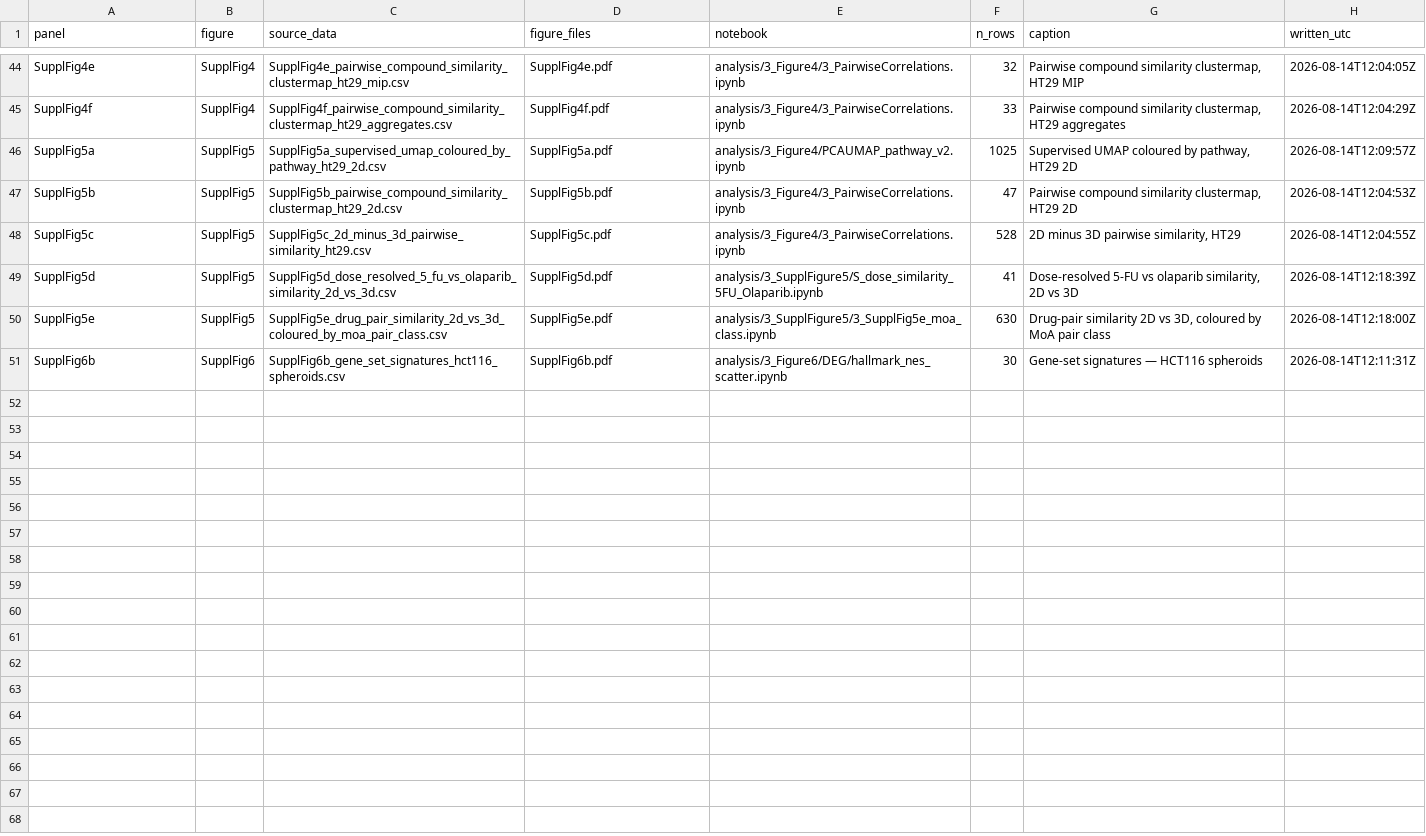
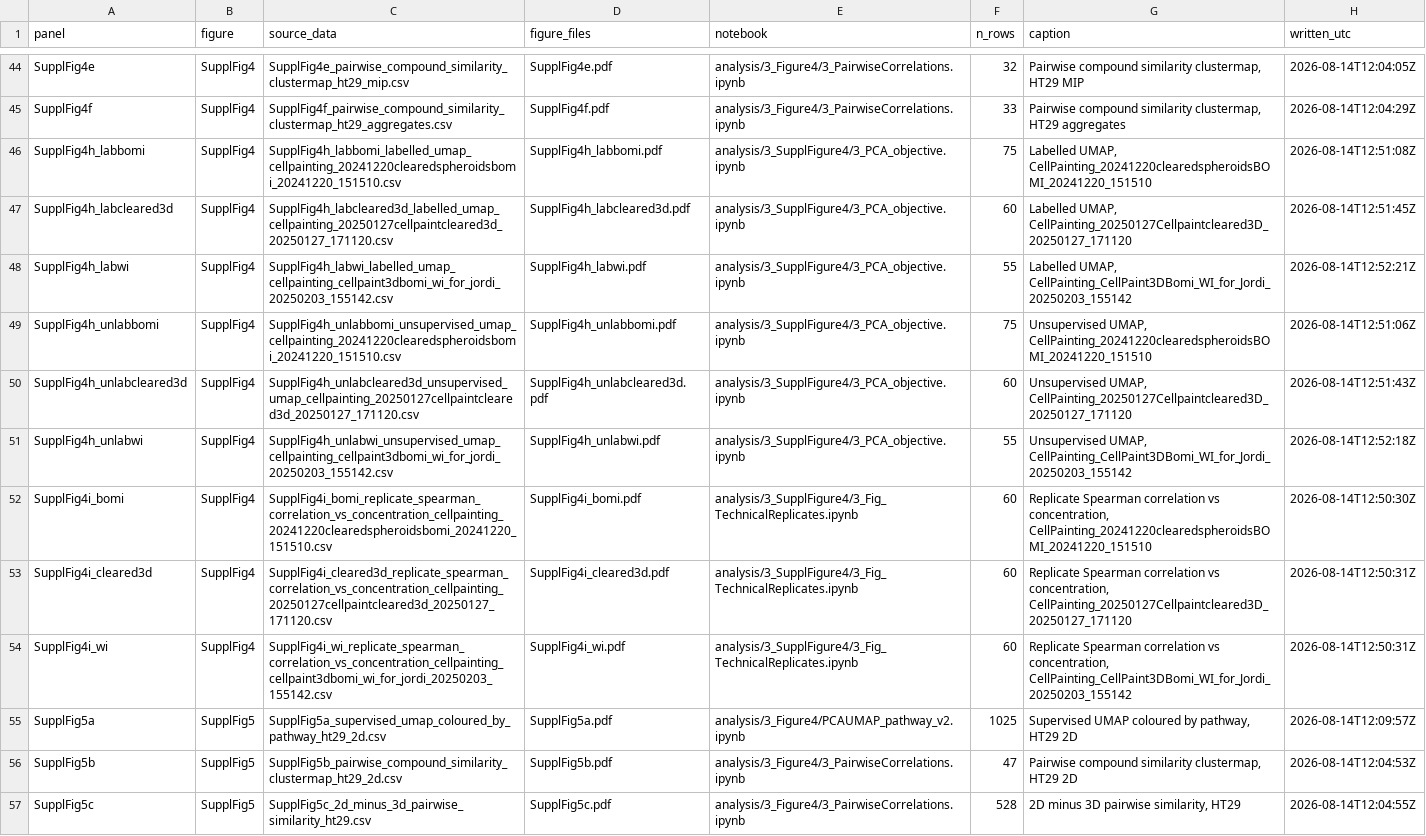
Before and after one commit to pharmbio/colopaint3D, a CSV file: source_data/MANIFEST.csv, drawn as a sheet; only a part is shown, gaps mark what is left out; the shorter side is filled out with more unchanged rows.

```diff
--- a/source_data/MANIFEST.csv
+++ b/source_data/MANIFEST.csv
@@ -45,2 +45,11 @@ SupplFig4e,SupplFig4,SupplFig4e_pairwise_compound_similarity_clustermap_ht29_mip
 SupplFig4f,SupplFig4,SupplFig4f_pairwise_compound_similarity_clustermap_ht29_aggregates.csv,SupplFig4f.pdf,analysis/3_Figure4/3_PairwiseCorrelations.ipynb,33,"Pairwise compound similarity clustermap, HT29 aggregates",2026-08-14T12:04:29Z
+SupplFig4h_labbomi,SupplFig4,SupplFig4h_labbomi_labelled_umap_cellpainting_20241220clearedspheroidsbomi_20241220_151510.csv,SupplFig4h_labbomi.pdf,analysis/3_SupplFigure4/3_PCA_objective.ipynb,75,"Labelled UMAP, CellPainting_20241220clearedspheroidsBOMI_20241220_151510",2026-08-14T12:51:08Z
+SupplFig4h_labcleared3d,SupplFig4,SupplFig4h_labcleared3d_labelled_umap_cellpainting_20250127cellpaintcleared3d_20250127_171120.csv,SupplFig4h_labcleared3d.pdf,analysis/3_SupplFigure4/3_PCA_objective.ipynb,60,"Labelled UMAP, CellPainting_20250127Cellpaintcleared3D_20250127_171120",2026-08-14T12:51:45Z
+SupplFig4h_labwi,SupplFig4,SupplFig4h_labwi_labelled_umap_cellpainting_cellpaint3dbomi_wi_for_jordi_20250203_155142.csv,SupplFig4h_labwi.pdf,analysis/3_SupplFigure4/3_PCA_objective.ipynb,55,"Labelled UMAP, CellPainting_CellPaint3DBomi_WI_for_Jordi_20250203_155142",2026-08-14T12:52:21Z
+SupplFig4h_unlabbomi,SupplFig4,SupplFig4h_unlabbomi_unsupervised_umap_cellpainting_20241220clearedspheroidsbomi_20241220_151510.csv,SupplFig4h_unlabbomi.pdf,analysis/3_SupplFigure4/3_PCA_objective.ipynb,75,"Unsupervised UMAP, CellPainting_20241220clearedspheroidsBOMI_20241220_151510",2026-08-14T12:51:06Z
+SupplFig4h_unlabcleared3d,SupplFig4,SupplFig4h_unlabcleared3d_unsupervised_umap_cellpainting_20250127cellpaintcleared3d_20250127_171120.csv,SupplFig4h_unlabcleared3d.pdf,analysis/3_SupplFigure4/3_PCA_objective.ipynb,60,"Unsupervised UMAP, CellPainting_20250127Cellpaintcleared3D_20250127_171120",2026-08-14T12:51:43Z
+SupplFig4h_unlabwi,SupplFig4,SupplFig4h_unlabwi_unsupervised_umap_cellpainting_cellpaint3dbomi_wi_for_jordi_20250203_155142.csv,SupplFig4h_unlabwi.pdf,analysis/3_SupplFigure4/3_PCA_objective.ipynb,55,"Unsupervised UMAP, CellPainting_CellPaint3DBomi_WI_for_Jordi_20250203_155142",2026-08-14T12:52:18Z
+SupplFig4i_bomi,SupplFig4,SupplFig4i_bomi_replicate_spearman_correlation_vs_concentration_cellpainting_20241220clearedspheroidsbomi_20241220_151510.csv,SupplFig4i_bomi.pdf,analysis/3_SupplFigure4/3_Fig_TechnicalReplicates.ipynb,60,"Replicate Spearman correlation vs concentration, CellPainting_20241220clearedspheroidsBOMI_20241220_151510",2026-08-14T12:50:30Z
+SupplFig4i_cleared3d,SupplFig4,SupplFig4i_cleared3d_replicate_spearman_correlation_vs_concentration_cellpainting_20250127cellpaintcleared3d_20250127_171120.csv,SupplFig4i_cleared3d.pdf,analysis/3_SupplFigure4/3_Fig_TechnicalReplicates.ipynb,60,"Replicate Spearman correlation vs concentration, CellPainting_20250127Cellpaintcleared3D_20250127_171120",2026-08-14T12:50:31Z
+SupplFig4i_wi,SupplFig4,SupplFig4i_wi_replicate_spearman_correlation_vs_concentration_cellpainting_cellpaint3dbomi_wi_for_jordi_20250203_155142.csv,SupplFig4i_wi.pdf,analysis/3_SupplFigure4/3_Fig_TechnicalReplicates.ipynb,60,"Replicate Spearman correlation vs concentration, CellPainting_CellPaint3DBomi_WI_for_Jordi_20250203_155142",2026-08-14T12:50:31Z
 SupplFig5a,SupplFig5,SupplFig5a_supervised_umap_coloured_by_pathway_ht29_2d.csv,SupplFig5a.pdf,analysis/3_Figure4/PCAUMAP_pathway_v2.ipynb,1025,"Supervised UMAP coloured by pathway, HT29 2D",2026-08-14T12:09:57Z
```
Also changed, not shown: 13 other files.
